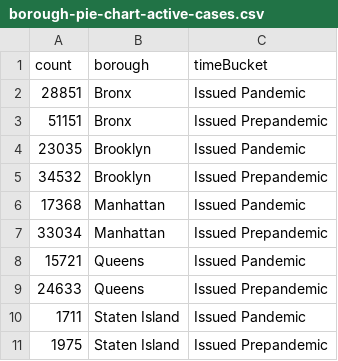
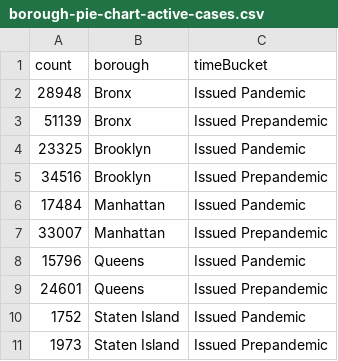
Before and after one commit to housing-data-coalition/rtc-eviction-viz, a CSV file: borough-pie-chart-active-cases.csv, drawn as a sheet.

```diff
--- a/borough-pie-chart-active-cases.csv
+++ b/borough-pie-chart-active-cases.csv
@@ -1,11 +1,11 @@
 count,borough,timeBucket
-28851,Bronx,Issued Pandemic
-51151,Bronx,Issued Prepandemic
-23035,Brooklyn,Issued Pandemic
-34532,Brooklyn,Issued Prepandemic
-17368,Manhattan,Issued Pandemic
-33034,Manhattan,Issued Prepandemic
-15721,Queens,Issued Pandemic
-24633,Queens,Issued Prepandemic
-1711,Staten Island,Issued Pandemic
-1975,Staten Island,Issued Prepandemic
+28948,Bronx,Issued Pandemic
+51139,Bronx,Issued Prepandemic
+23325,Brooklyn,Issued Pandemic
+34516,Brooklyn,Issued Prepandemic
+17484,Manhattan,Issued Pandemic
+33007,Manhattan,Issued Prepandemic
+15796,Queens,Issued Pandemic
+24601,Queens,Issued Prepandemic
+1752,Staten Island,Issued Pandemic
+1973,Staten Island,Issued Prepandemic
```
Also changed, not shown: eviction-time-series.csv, filings-by-zip-since-0323.csv, 15 other files.
